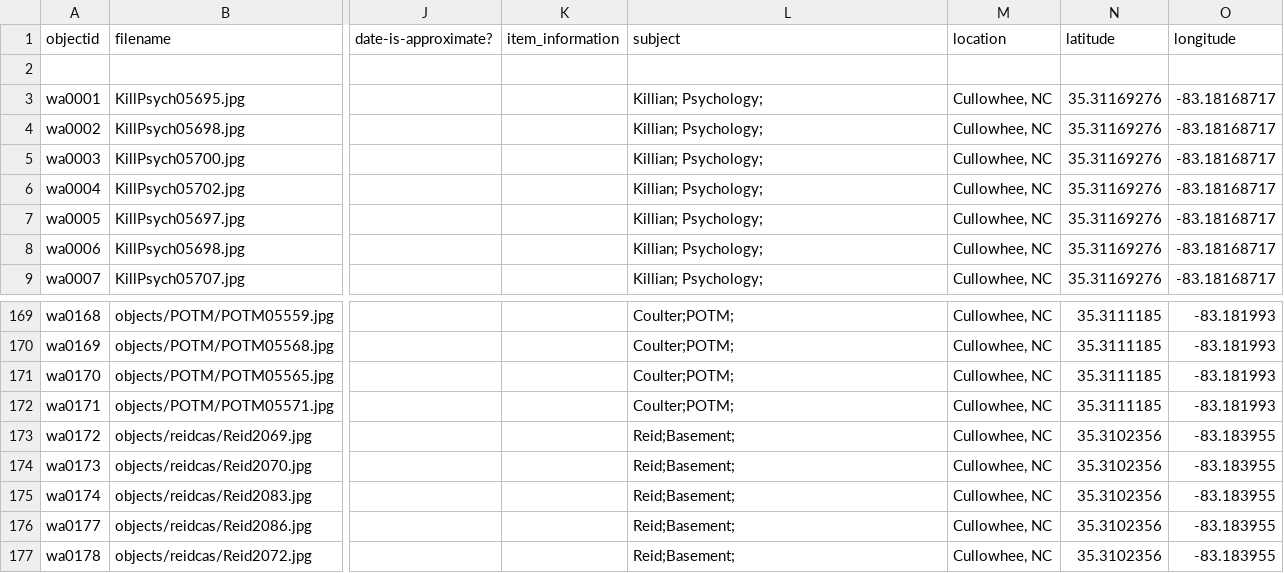
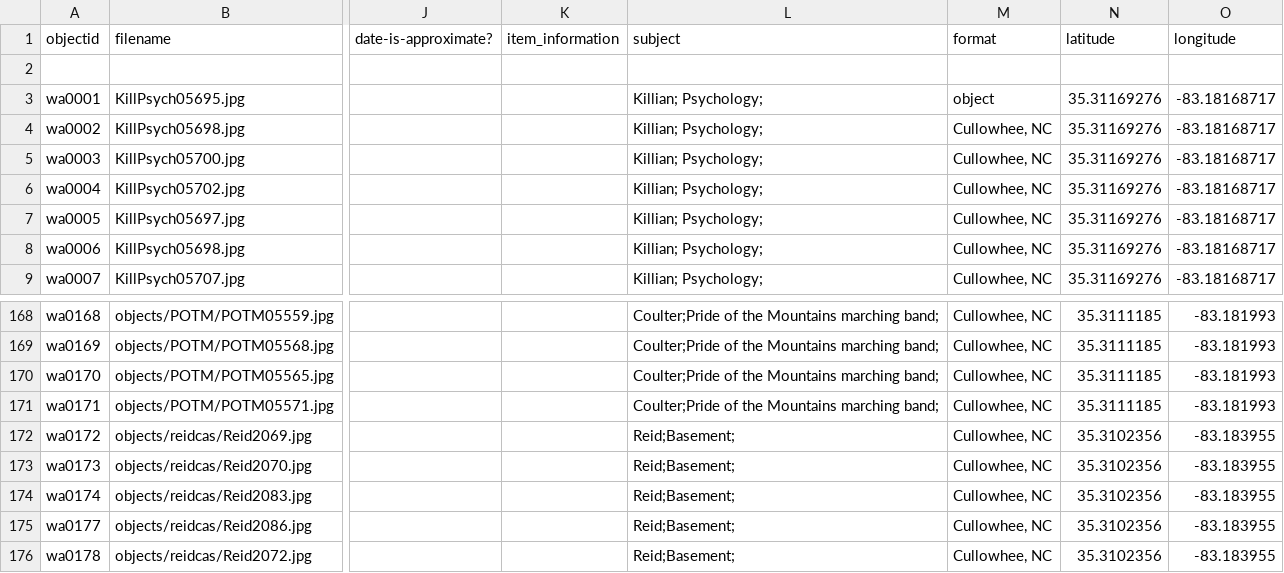
Before and after one commit to mhchistory75-archive/WCU_Archive, a CSV file: _data/wcu_archive.csv, drawn as a sheet; only a part is shown, gaps mark what is left out; addresses are those after the commit; the diff covers the shown part only; the diff names each change by its address in the sheet, - before the commit and + after, or states it on an @@ line.

```diff
--- a/_data/wcu_archive.csv
+++ b/_data/wcu_archive.csv
-M1: location
+M1: format
-M3 (format): Cullowhee, NC
+M3 (format): object
-L168:L171 (subject): Coulter;POTM;
+L168:L171 (subject): Coulter;Pride of the Mountains marching band;
```
Also changed, not shown: 1 removed row and 84 edited cells elsewhere in this file.
